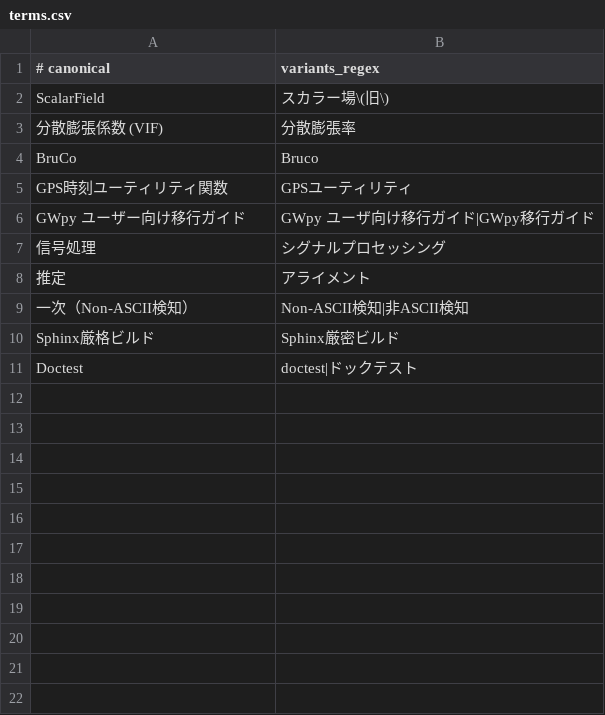
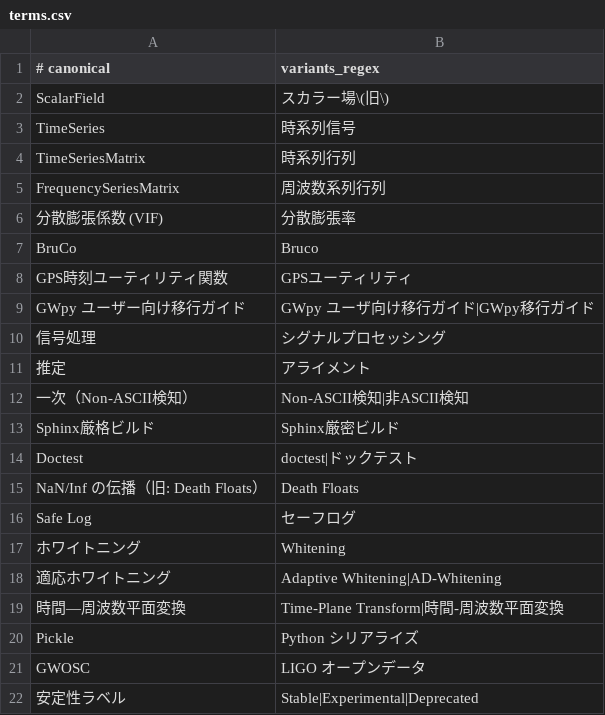
Before and after one commit to tatsuki-washimi/gwexpy, a CSV file: scripts/terms.csv, drawn as a sheet; the diff names each change by its address in the sheet, - before the commit and + after, or states it on an @@ line.

Commit message:
docs: implement ja/en glossary and update term references

```diff
--- a/scripts/terms.csv
+++ b/scripts/terms.csv
+row 3: TimeSeries | 時系列信号
+row 4: TimeSeriesMatrix | 時系列行列
+row 5: FrequencySeriesMatrix | 周波数系列行列
+row 15: NaN/Inf の伝播（旧: Death Floats） | Death Floats
+row 16: Safe Log | セーフログ
+row 17: ホワイトニング | Whitening
+row 18: 適応ホワイトニング | Adaptive Whitening|AD-Whitening
+row 19: 時間—周波数平面変換 | Time-Plane Transform|時間-周波数平面変換
+row 20: Pickle | Python シリアライズ
+row 21: GWOSC | LIGO オープンデータ
+row 22: 安定性ラベル | Stable|Experimental|Deprecated
```
Also changed, not shown: 7 other files.
